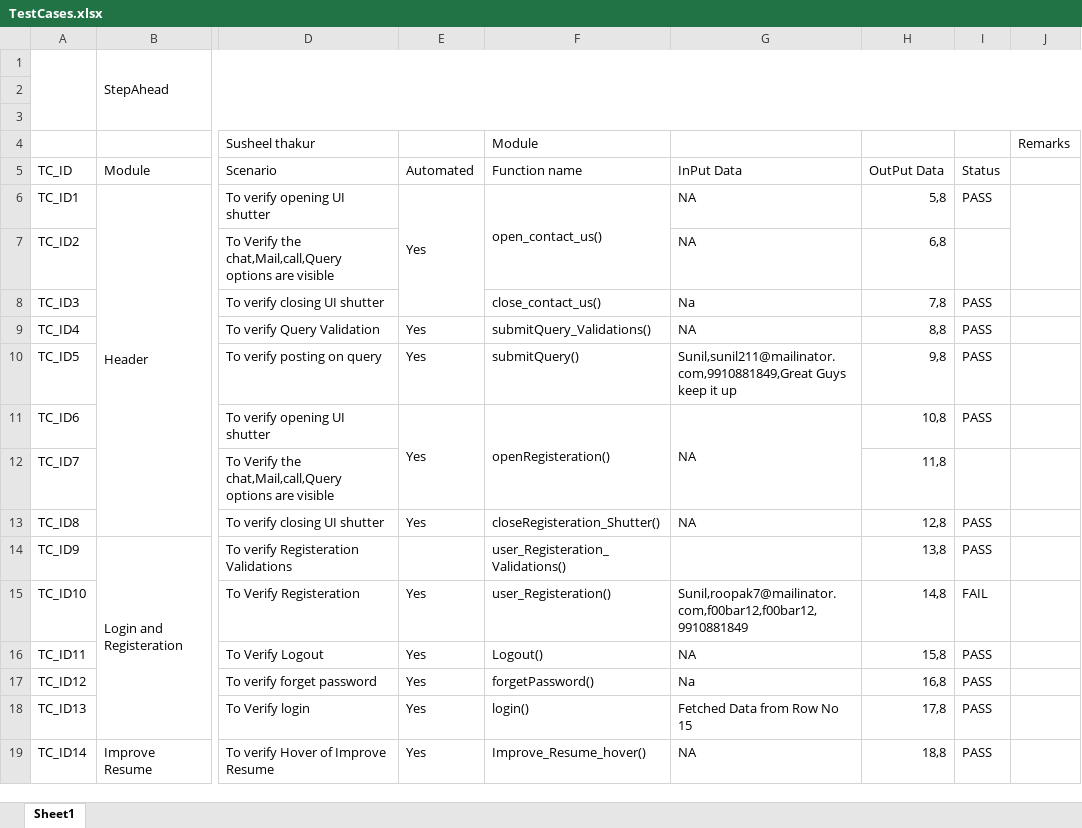
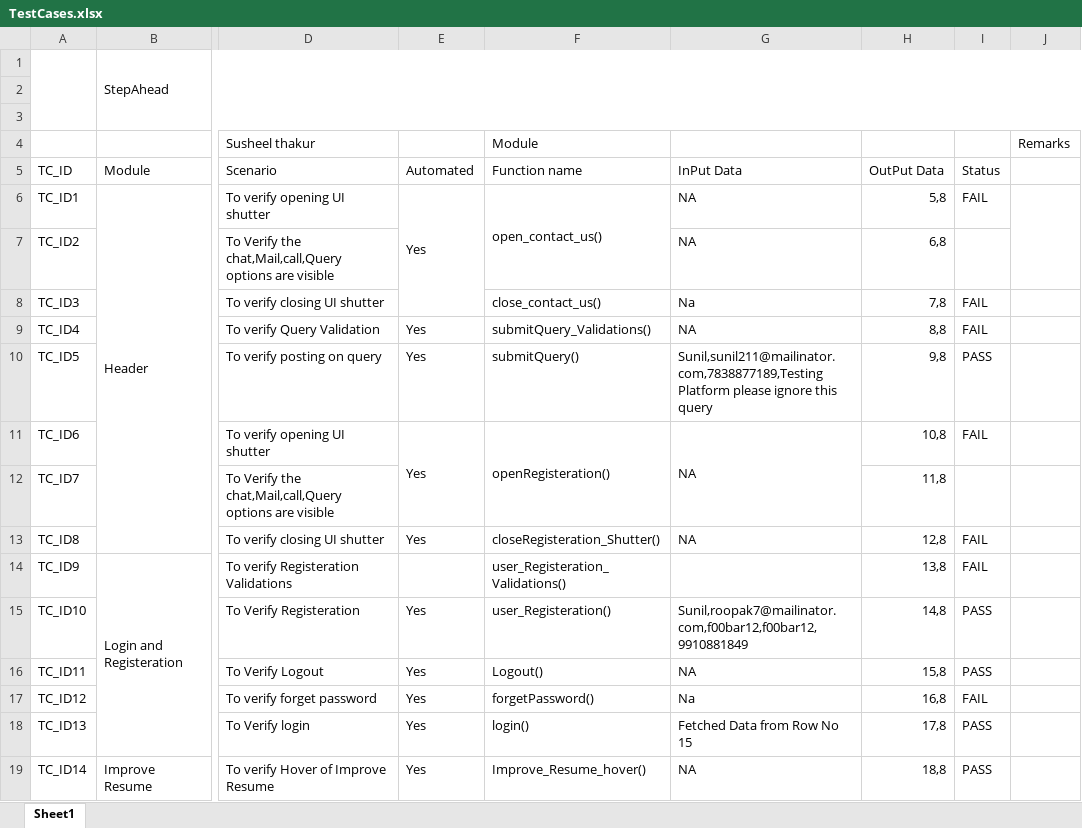
Before and after one commit to tbsl/StepAhead, an Excel workbook: Extra/TestCases.xlsx, sheet Sheet1, drawn as a sheet; only a part is shown, gaps mark what is left out; values as stored, in another font and other column widths than the file's, no cell formats; the diff covers the shown part only; the diff names each change by its address in the sheet, - before the commit and + after, or states it on an @@ line.

```diff
--- a/Extra/TestCases.xlsx (sheet Sheet1)
+++ b/Extra/TestCases.xlsx (sheet Sheet1)
-I6 (Status): PASS
+I6 (Status): FAIL
-I8:I9 (Status): PASS
+I8:I9 (Status): FAIL
-G10 (InPut Data): Sunil,sunil211@mailinator.com,9910881849,Great Guys keep it up
+G10 (InPut Data): Sunil,sunil211@mailinator.com,7838877189,Testing Platform please ignore this query
-I11 (Status): PASS
+I11 (Status): FAIL
-I13:I14 (Status): PASS
+I13:I14 (Status): FAIL
-I15 (Status): FAIL
+I15 (Status): PASS
-I17 (Status): PASS
+I17 (Status): FAIL
```
Also changed, not shown: 11 edited cells elsewhere in this sheet, cell formats, 48 other files.
